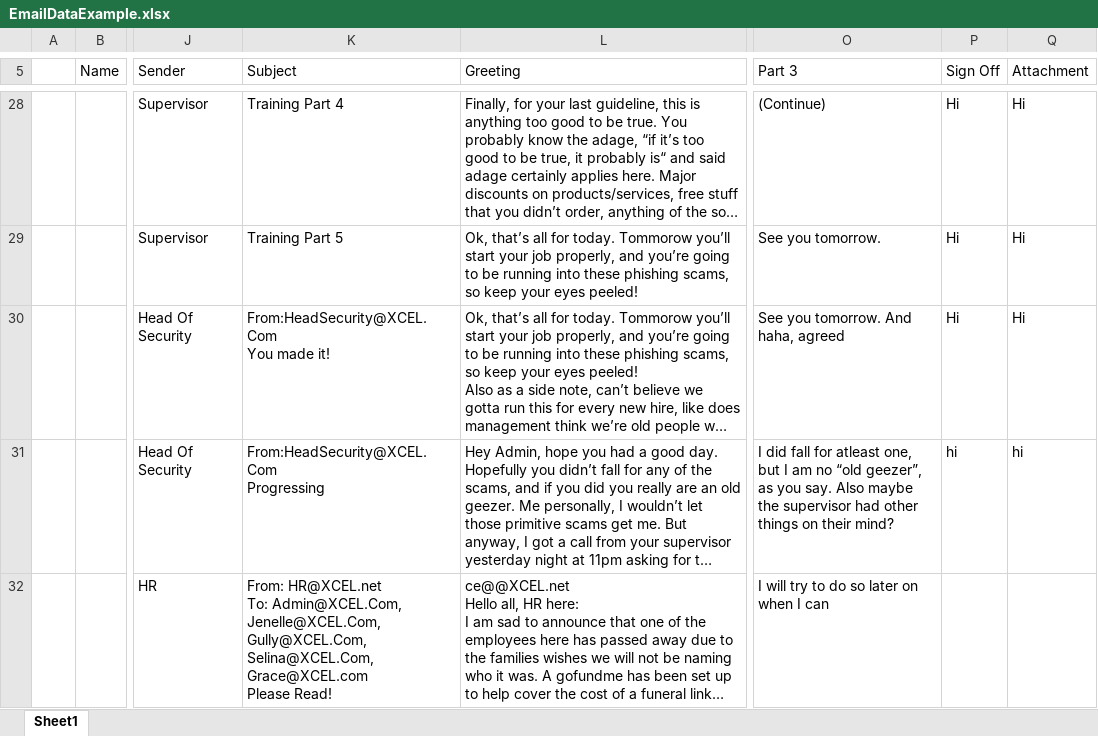
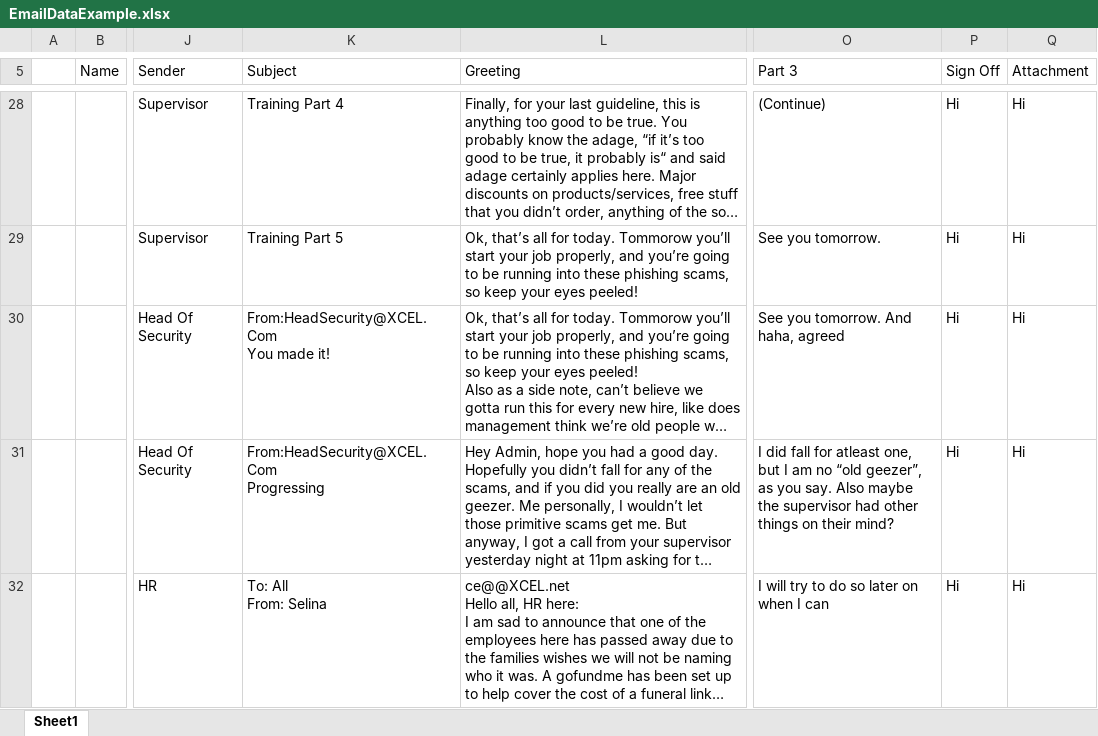
Before and after one commit to jspero77/GonePhishing, an Excel workbook: Assets/Editor/EmailDataExample.xlsx, sheet Sheet1, drawn as a sheet; only a part is shown, gaps mark what is left out; long unchanged cells end in …; values as stored, in another font and other column widths than the file's, no borders; conditional formats and table styles not drawn; ↵ is a line break in a cell; the diff covers the shown part only; the diff names each change by its address in the sheet, - before the commit and + after, or states it on an @@ line.

```diff
--- a/Assets/Editor/EmailDataExample.xlsx (sheet Sheet1)
+++ b/Assets/Editor/EmailDataExample.xlsx (sheet Sheet1)
-P31 (Sign Off): hi
+P31 (Sign Off): Hi
-Q31 (Attachment): hi
+Q31 (Attachment): Hi
-K32 (Subject): From: HR@XCEL.net ↵ To: Admin@XCEL.Com, Jenelle@XCEL.Com, Gully@XCEL.Com, Selina@XCEL.Com, Grace@XCEL.com ↵ Please Read!
+K32 (Subject): To: All ↵ From: Selina
-P32 (Sign Off): (empty)
+P32 (Sign Off): Hi
-Q32 (Attachment): (empty)
+Q32 (Attachment): Hi
```
Also changed, not shown: 1 added row, 1 removed row and 7 edited cells elsewhere in this sheet, 44 other files.
